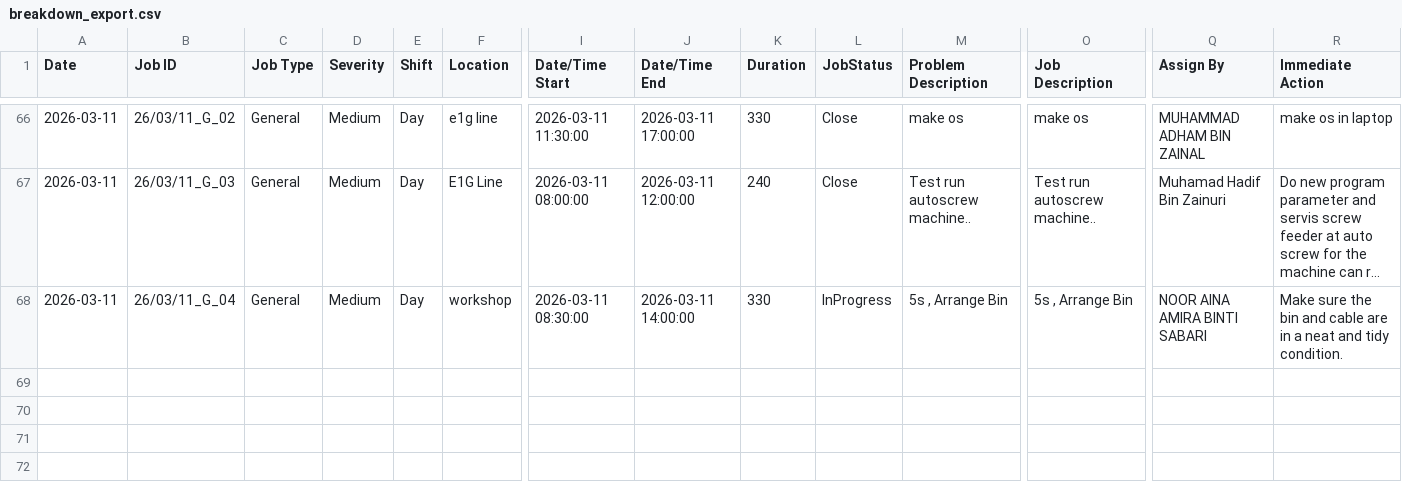
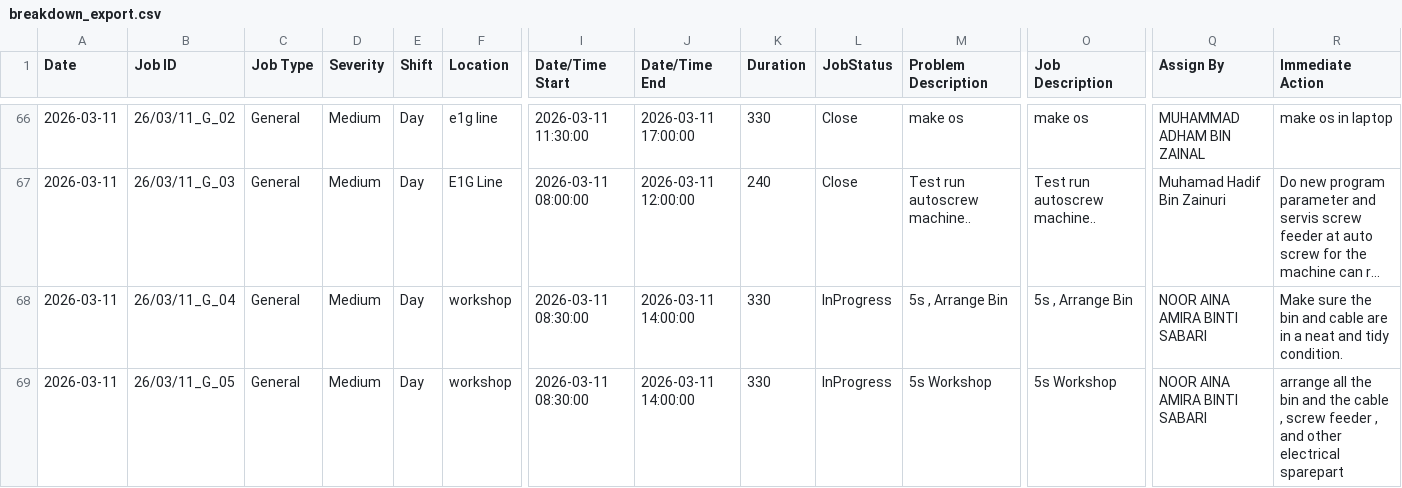
Before and after one commit to azlihanifiah/ME-Dashboard, a CSV file: data/breakdown_export.csv, drawn as a sheet; only a part is shown, gaps mark what is left out; long unchanged cells end in …; rows hold the shown columns only; the diff names each change by its address in the sheet, - before the commit and + after, or states it on an @@ line.

Commit message:
Auto-save: Update breakdown report (2026-03-12 13:12:16)

```diff
--- a/data/breakdown_export.csv
+++ b/data/breakdown_export.csv
+row 69: 2026-03-11 | 26/03/11_G_05 | General | Medium | Day | workshop | 2026-03-11 08:30:00 | 2026-03-11 14:00:00 | 330 | InProgress | 5s Workshop | 5s Workshop | NOOR AINA AMIRA BINTI SABARI | arrange all the bin and the cable , screw feeder , and other electrical sparepart
```
Also changed, not shown: 1 other file.
